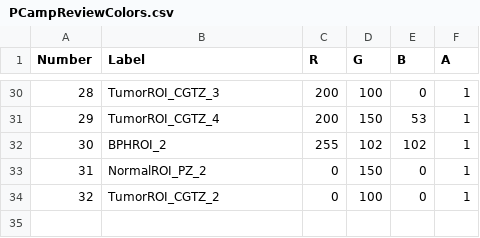
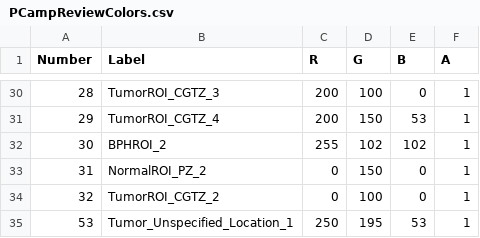
Before and after one commit to SlicerProstate/mpReview, a CSV file: Resources/Colors/PCampReviewColors.csv, drawn as a sheet; only a part is shown, gaps mark what is left out.

Commit message:
ENH: added unspecified tumor label

```diff
--- a/Resources/Colors/PCampReviewColors.csv
+++ b/Resources/Colors/PCampReviewColors.csv
@@ -34 +34,2 @@ Number,Label,R,G,B,A
 32,TumorROI_CGTZ_2,0,100,0,1
+53,Tumor_Unspecified_Location_1,250,195,53,1
```
